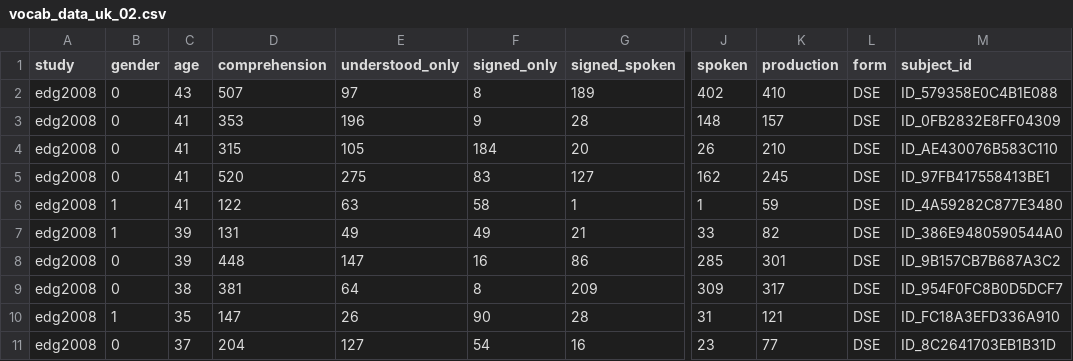
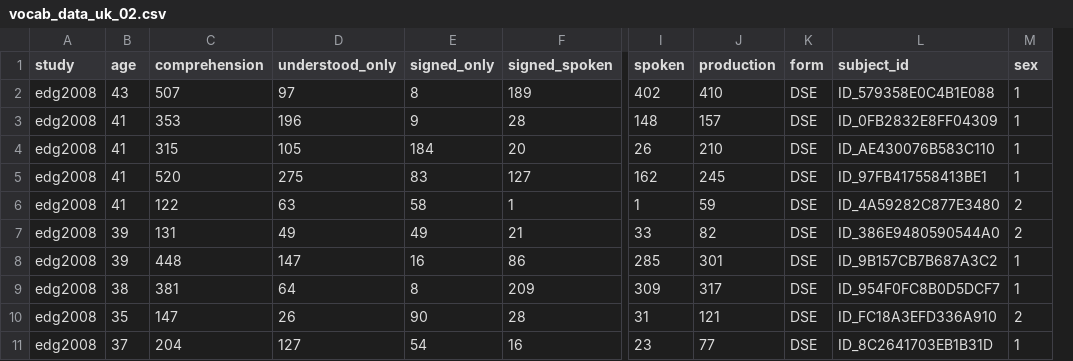
Before and after one commit to dseinternational/vocabulary-growth, a CSV file: data/vocab_data_uk_02.csv, drawn as a sheet; only a part is shown, gaps mark what is left out; removed rows and columns are numbered as before the commit, all else as after; the diff names each change by its address in the sheet, - before the commit and + after, or states it on an @@ line.

```diff
--- a/data/vocab_data_uk_02.csv
+++ b/data/vocab_data_uk_02.csv
-column B (gender), rows 2-11: 0 | 0 | 0 | 0 | 1 | 1 | 0 | 0 | 1 | 0
+column M (sex), rows 2-11: 1 | 1 | 1 | 1 | 2 | 2 | 1 | 1 | 2 | 1
```
Also changed, not shown: data/vocab_data_es_01.csv, data/vocab_data_ie_02.csv, 6 other files.
